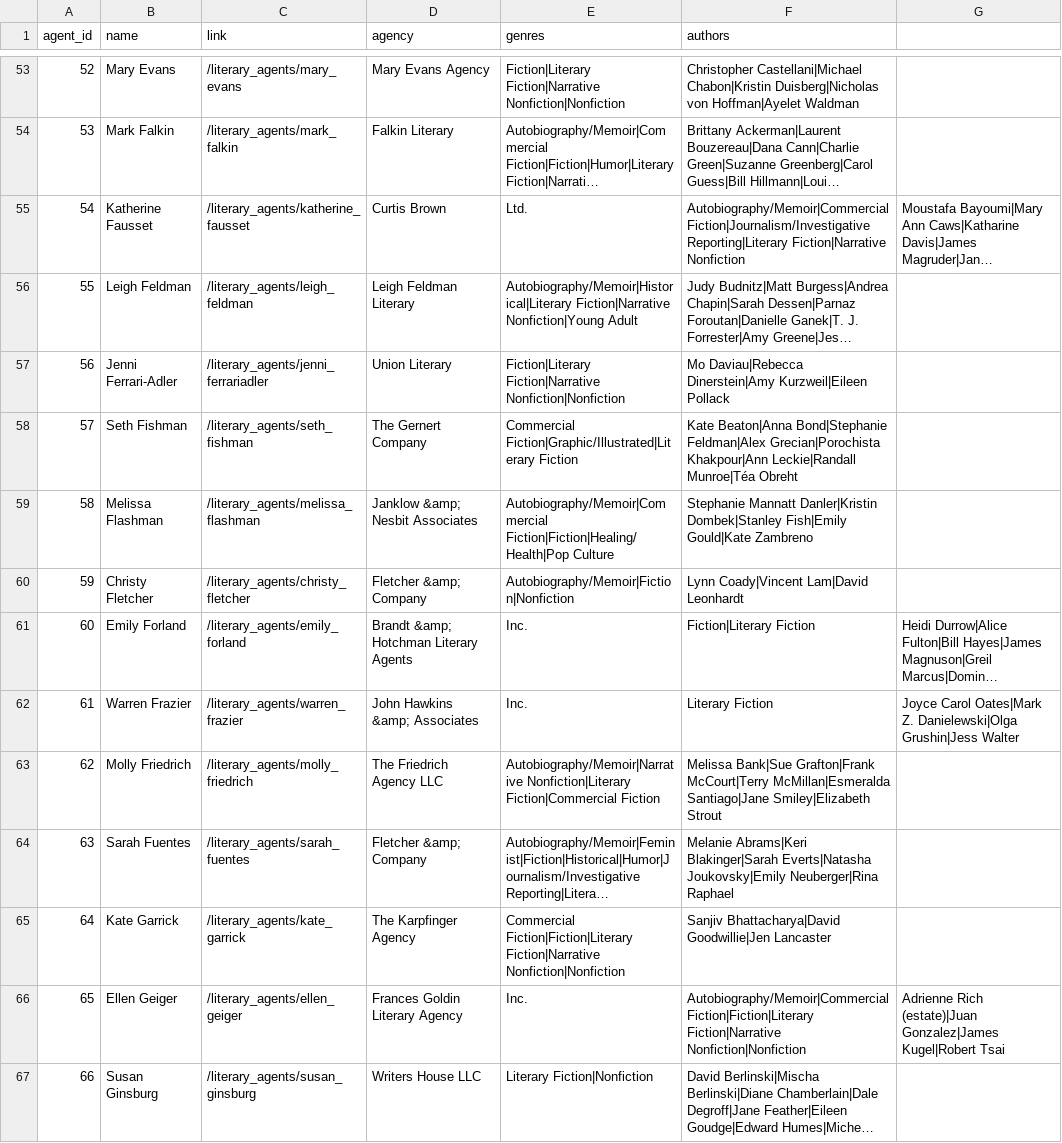
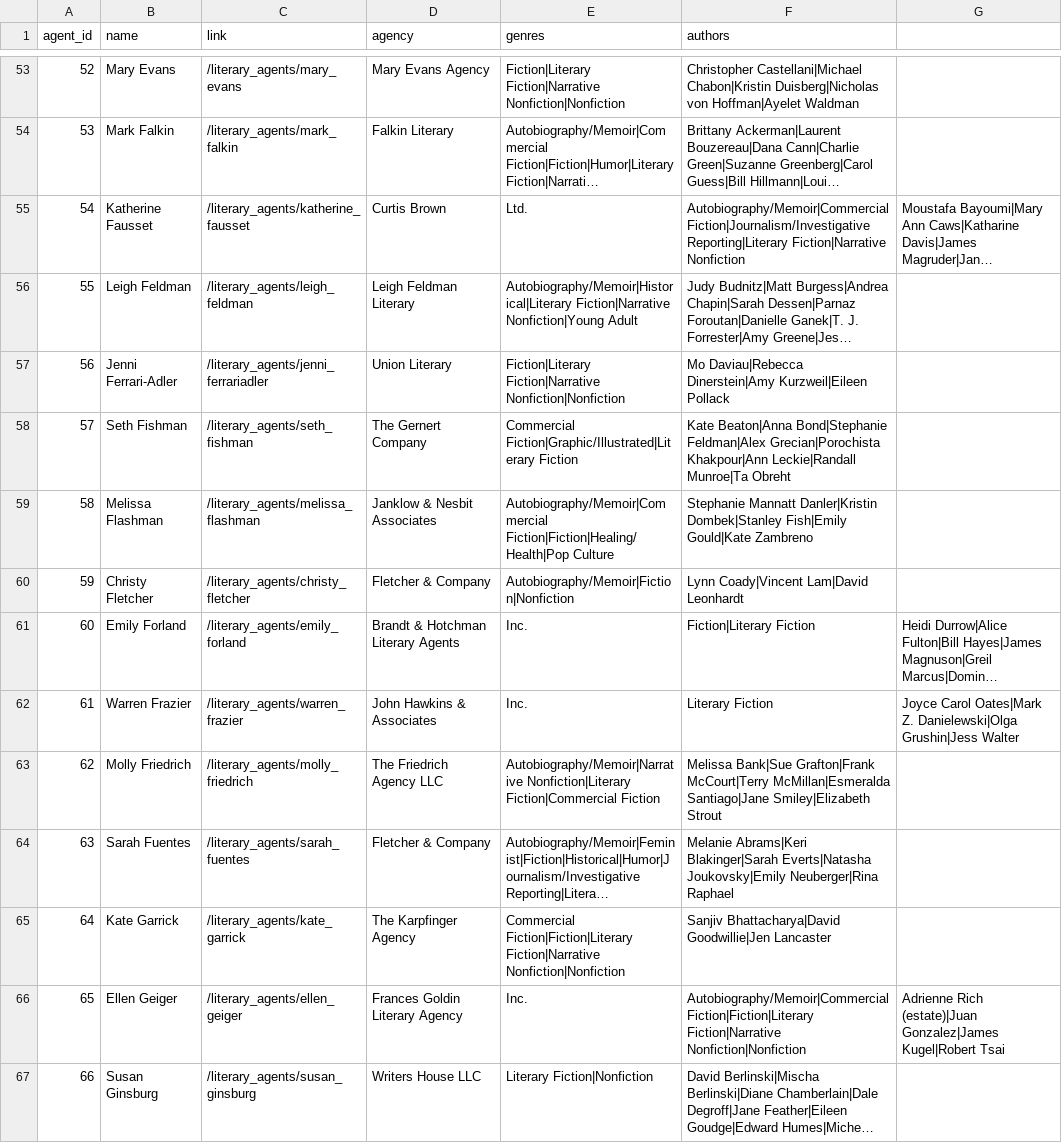
Before and after one commit to mmippolito/cuny, a CSV file: data607/project2/data607-main.csv, drawn as a sheet; only a part is shown, gaps mark what is left out; long unchanged cells end in …; the diff covers the shown part only; the diff names each change by its address in the sheet, - before the commit and + after, or states it on an @@ line.

```diff
--- a/data607/project2/data607-main.csv
+++ b/data607/project2/data607-main.csv
-F58 (authors): …Khakpour|Ann Leckie|Randall Munroe|Téa Obreht
+F58 (authors): …Khakpour|Ann Leckie|Randall Munroe|Ta Obreht
-D59 (agency): Janklow &amp; Nesbit Associates
+D59 (agency): Janklow & Nesbit Associates
-D60 (agency): Fletcher &amp; Company
+D60 (agency): Fletcher & Company
-D61 (agency): Brandt &amp; Hotchman Literary Agents
+D61 (agency): Brandt & Hotchman Literary Agents
-D62 (agency): John Hawkins &amp; Associates
+D62 (agency): John Hawkins & Associates
-D64 (agency): Fletcher &amp; Company
+D64 (agency): Fletcher & Company
```
Also changed, not shown: 41 edited cells elsewhere in this file, 1 other file.
